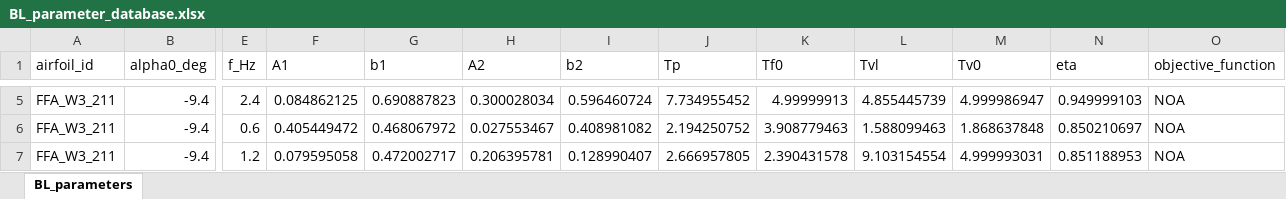
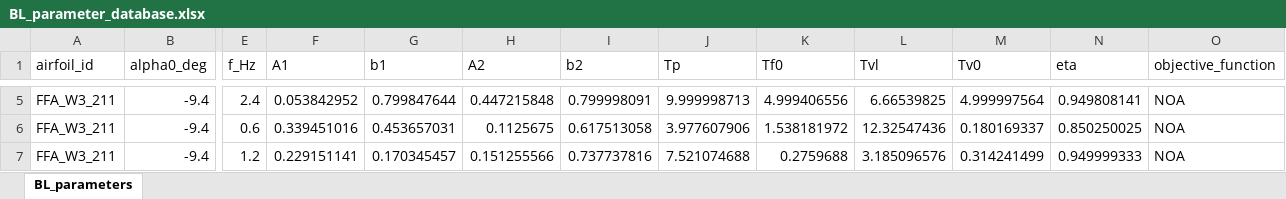
Before and after one commit to Niehuangtao/FFA-W3-211-Airfoil-BL-Model-Optimal-Parameter-Database, an Excel workbook: Optimal parameters database/BL_parameter_database.xlsx, sheet BL_parameters, drawn as a sheet; only a part is shown, gaps mark what is left out; values as stored, in another font and other column widths than the file's, no borders; the diff covers the shown part only; the diff names each change by its address in the sheet, - before the commit and + after, or states it on an @@ line.

```diff
--- a/Optimal parameters database/BL_parameter_database.xlsx (sheet BL_parameters)
+++ b/Optimal parameters database/BL_parameter_database.xlsx (sheet BL_parameters)
-F5 (A1): 0.084862125
+F5 (A1): 0.053842952
-G5 (b1): 0.690887823
+G5 (b1): 0.799847644
-H5 (A2): 0.300028034
+H5 (A2): 0.447215848
-I5 (b2): 0.596460724
+I5 (b2): 0.799998091
-J5 (Tp): 7.734955452
+J5 (Tp): 9.999998713
-K5 (Tf0): 4.99999913
+K5 (Tf0): 4.999406556
-L5 (Tvl): 4.855445739
+L5 (Tvl): 6.66539825
-M5 (Tv0): 4.999986947
+M5 (Tv0): 4.999997564
-N5 (eta): 0.949999103
+N5 (eta): 0.949808141
-F6 (A1): 0.405449472
+F6 (A1): 0.339451016
-G6 (b1): 0.468067972
+G6 (b1): 0.453657031
-H6 (A2): 0.027553467
+H6 (A2): 0.1125675
-I6 (b2): 0.408981082
+I6 (b2): 0.617513058
-J6 (Tp): 2.194250752
+J6 (Tp): 3.977607906
-K6 (Tf0): 3.908779463
+K6 (Tf0): 1.538181972
-L6 (Tvl): 1.588099463
+L6 (Tvl): 12.32547436
-M6 (Tv0): 1.868637848
+M6 (Tv0): 0.180169337
-N6 (eta): 0.850210697
+N6 (eta): 0.850250025
-F7 (A1): 0.079595058
+F7 (A1): 0.229151141
-G7 (b1): 0.472002717
+G7 (b1): 0.170345457
-H7 (A2): 0.206395781
+H7 (A2): 0.151255566
-I7 (b2): 0.128990407
+I7 (b2): 0.737737816
-J7 (Tp): 2.666957805
+J7 (Tp): 7.521074688
-K7 (Tf0): 2.390431578
+K7 (Tf0): 0.2759688
-L7 (Tvl): 9.103154554
+L7 (Tvl): 3.185096576
-M7 (Tv0): 4.999993031
+M7 (Tv0): 0.314241499
-N7 (eta): 0.851188953
+N7 (eta): 0.949999333
```
Also changed, not shown: 189 edited cells elsewhere in this sheet.
